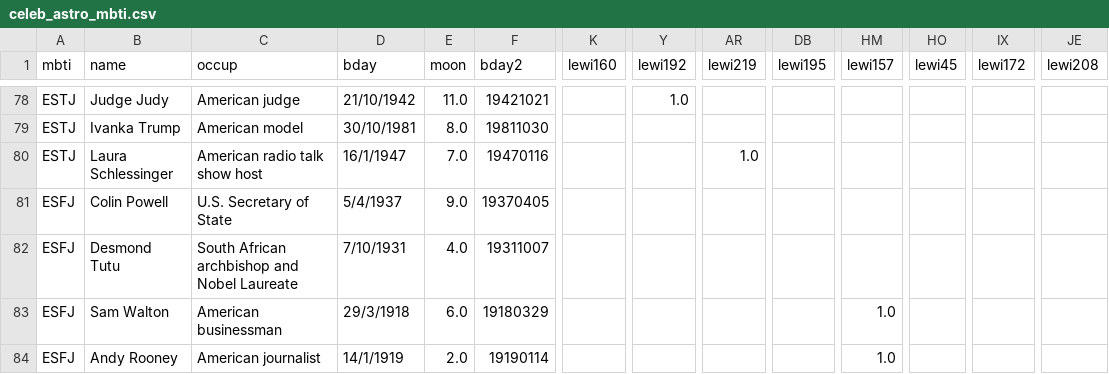
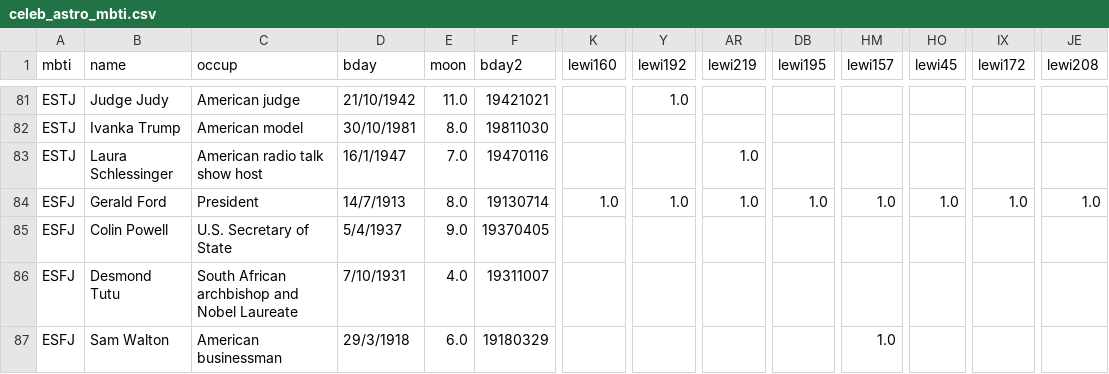
Before and after one commit to chandantiwari/mindmeld, a CSV file: data/celeb_astro_mbti.csv, drawn as a sheet; only a part is shown, gaps mark what is left out; the shorter side is filled out with more unchanged rows; rows hold the shown columns only; the diff covers the shown part only; the diff names each change by its address in the sheet, - before the commit and + after, or states it on an @@ line.

```diff
--- a/data/celeb_astro_mbti.csv
+++ b/data/celeb_astro_mbti.csv
+row 84: ESFJ | Gerald Ford | President | 14/7/1913 | 8.0 | 19130714 | 1.0 | 1.0 | 1.0 | 1.0 | 1.0 | 1.0 | 1.0 | 1.0
```
Also changed, not shown: 5 added rows elsewhere in this file, 1 other file.
